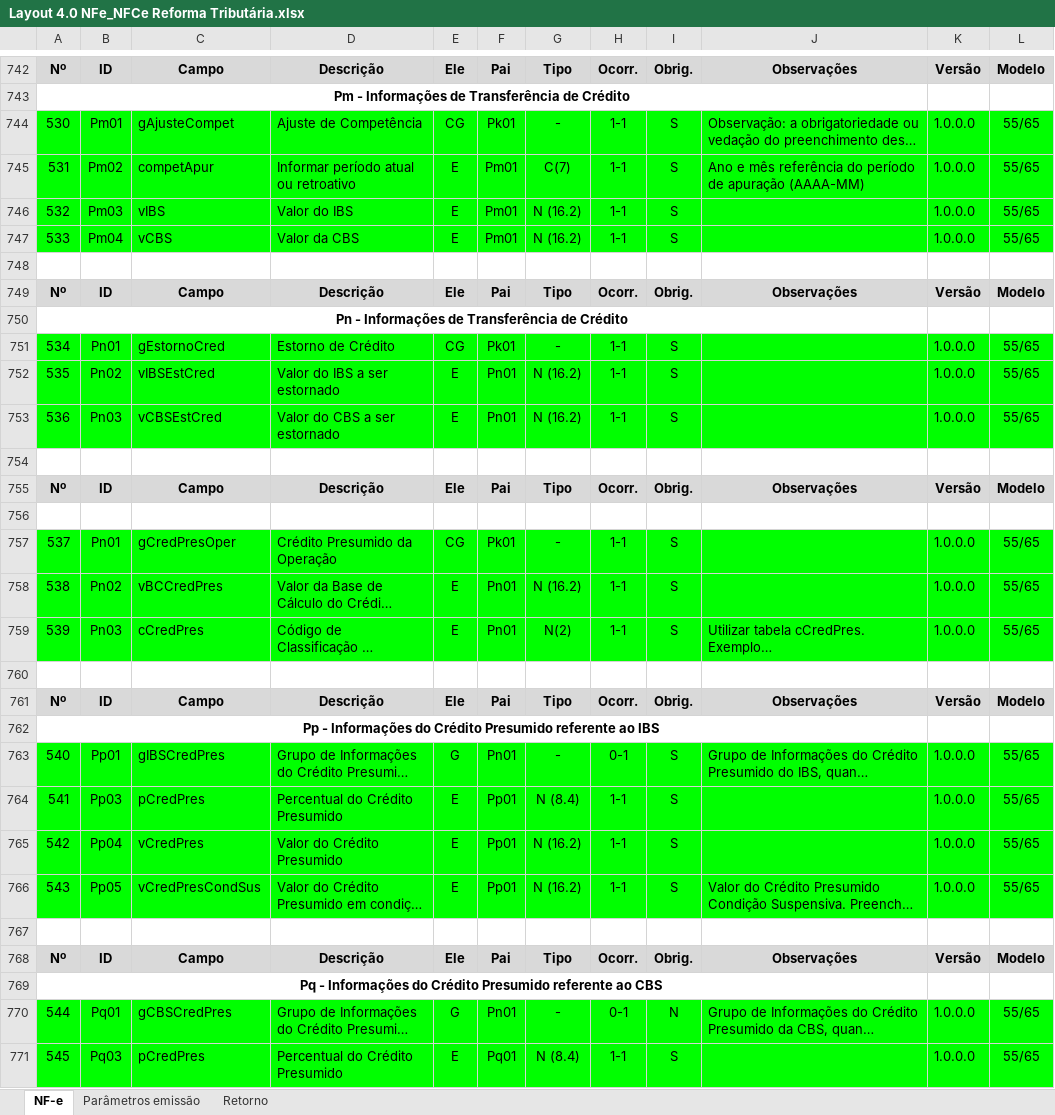
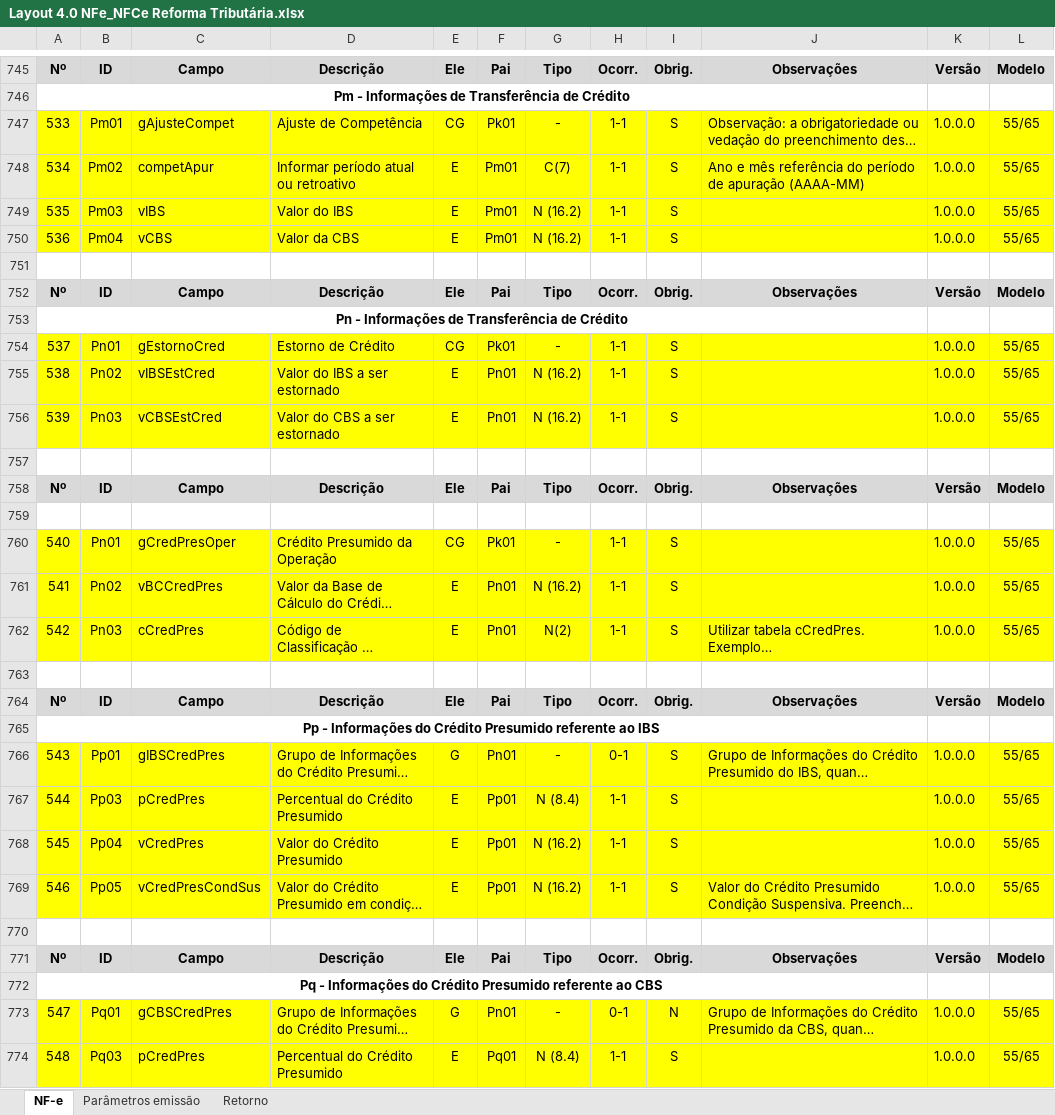
Before and after one commit to migrate-company/integracao-InvoiCy-BR, an Excel workbook: Layout Integração - Reforma Tributária/Layout 4.0 NFe_NFCe Reforma Tributária.xlsx, sheet NF-e, drawn as a sheet; only a part is shown, gaps mark what is left out; long unchanged cells end in …; values as stored, in another font and other column widths than the file's, no borders; charts and pictures not drawn; addresses are those after the commit; the diff covers the shown part only; the diff names each change by its address in the sheet, - before the commit and + after, or states it on an @@ line.

Commit message:
Atualização no layout

```diff
--- a/Layout Integração - Reforma Tributária/Layout 4.0 NFe_NFCe Reforma Tributária.xlsx (sheet NF-e)
+++ b/Layout Integração - Reforma Tributária/Layout 4.0 NFe_NFCe Reforma Tributária.xlsx (sheet NF-e)
@@ column A renumbered from row 643 down @@
-A747:L750 fill: #00FF00
+A747:L750 fill: #FFFF00
-A754:L756 fill: #00FF00
+A754:L756 fill: #FFFF00
-A760:L762 fill: #00FF00
+A760:L762 fill: #FFFF00
-A766:L769 fill: #00FF00
+A766:L769 fill: #FFFF00
-A773:L774 fill: #00FF00
+A773:L774 fill: #FFFF00
```
Also changed, not shown: 3 added rows, 18 edited cells and cell formats elsewhere in this sheet, formulas that keep their value.
